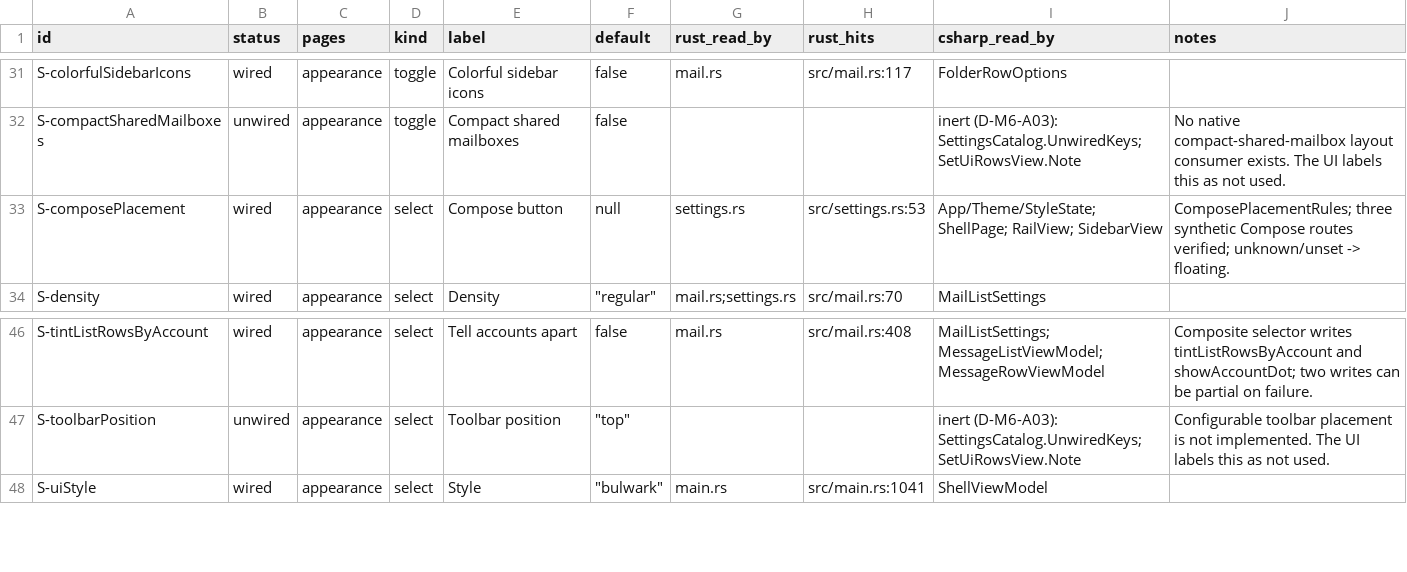
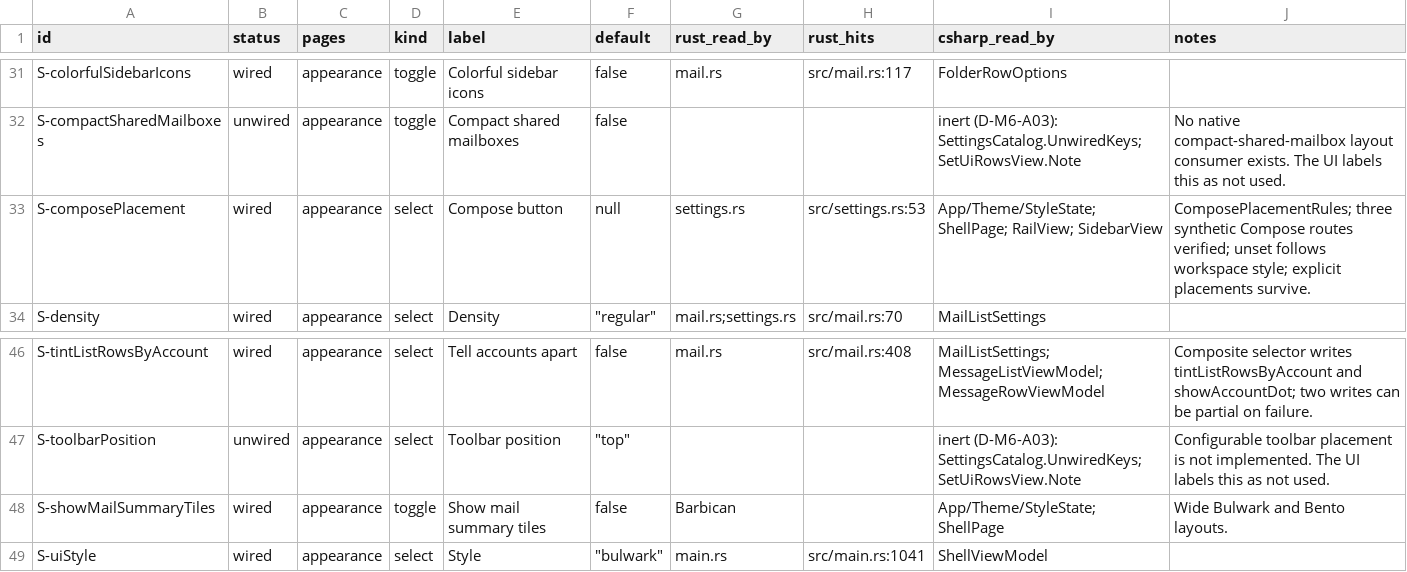
Before and after one commit to Kaan88/barbican, a CSV file: spec/settings.csv, drawn as a sheet; only a part is shown, gaps mark what is left out.

Commit message:
Keep Bulwark as the default and put New message within reach across desktop layouts

```diff
--- a/spec/settings.csv
+++ b/spec/settings.csv
@@ -32,3 +32,3 @@ S-colorfulSidebarIcons,wired,appearance,toggle,Colorful sidebar icons,false,mail
 S-compactSharedMailboxes,unwired,appearance,toggle,Compact shared mailboxes,false,,,inert (D-M6-A03): SettingsCatalog.UnwiredKeys; SetUiRowsView.Note,No native compact-shared-mailbox layout consumer exists. The UI labels this as not used.
-S-composePlacement,wired,appearance,select,Compose button,null,settings.rs,src/settings.rs:53,App/Theme/StyleState; ShellPage; RailView; SidebarView,ComposePlacementRules; three synthetic Compose routes verified; unknown/unset -> floating.
+S-composePlacement,wired,appearance,select,Compose button,null,settings.rs,src/settings.rs:53,App/Theme/StyleState; ShellPage; RailView; SidebarView,ComposePlacementRules; three synthetic Compose routes verified; unset follows workspace style; explicit placements survive.
 S-density,wired,appearance,select,Density,"""regular""",mail.rs;settings.rs,src/mail.rs:70,MailListSettings,
@@ -47,2 +47,3 @@ S-tintListRowsByAccount,wired,appearance,select,Tell accounts apart,false,mail.r
 S-toolbarPosition,unwired,appearance,select,Toolbar position,"""top""",,,inert (D-M6-A03): SettingsCatalog.UnwiredKeys; SetUiRowsView.Note,Configurable toolbar placement is not implemented. The UI labels this as not used.
+S-showMailSummaryTiles,wired,appearance,toggle,Show mail summary tiles,false,Barbican,,App/Theme/StyleState; ShellPage,Wide Bulwark and Bento layouts.
 S-uiStyle,wired,appearance,select,Style,"""bulwark""",main.rs,src/main.rs:1041,ShellViewModel,
```
Also changed, not shown: 11 other files.
